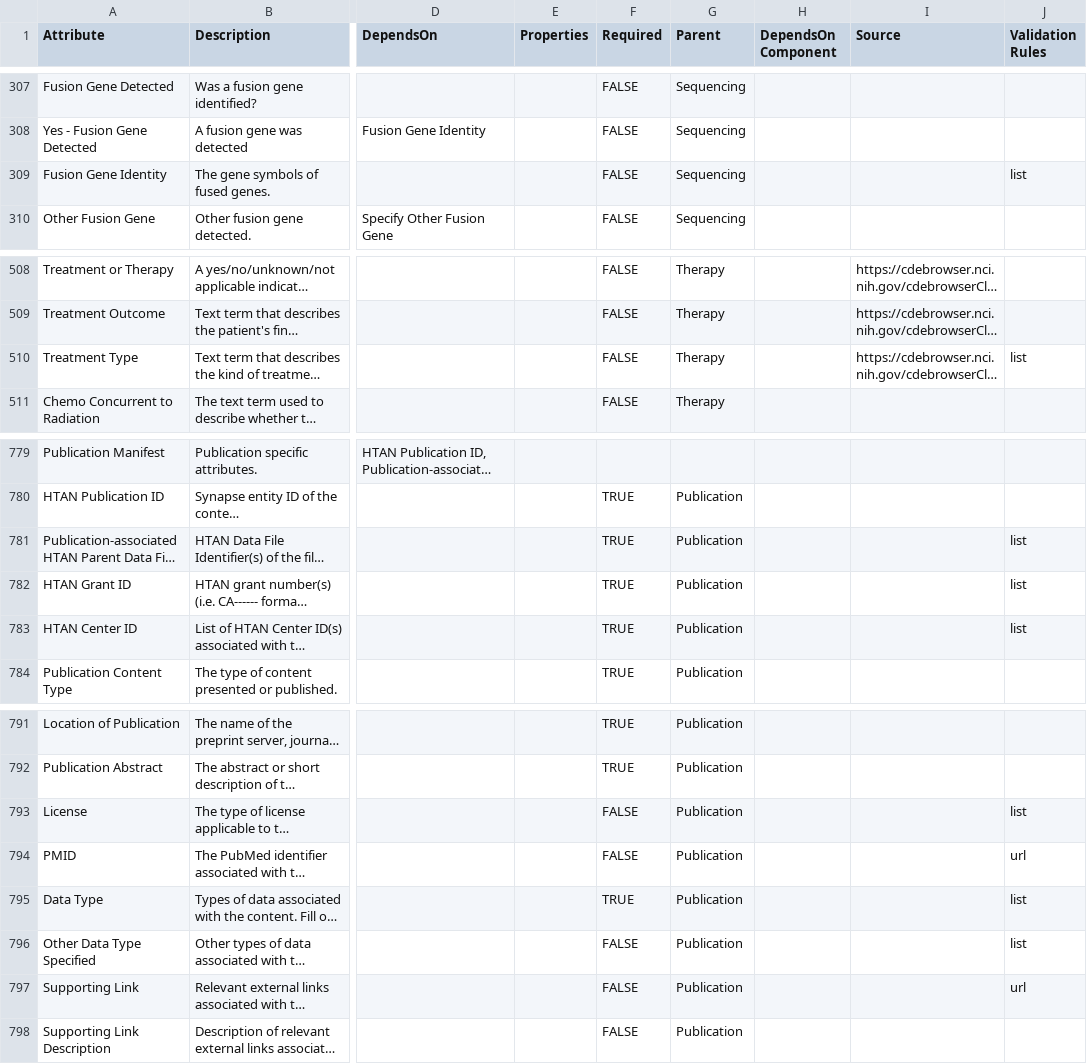
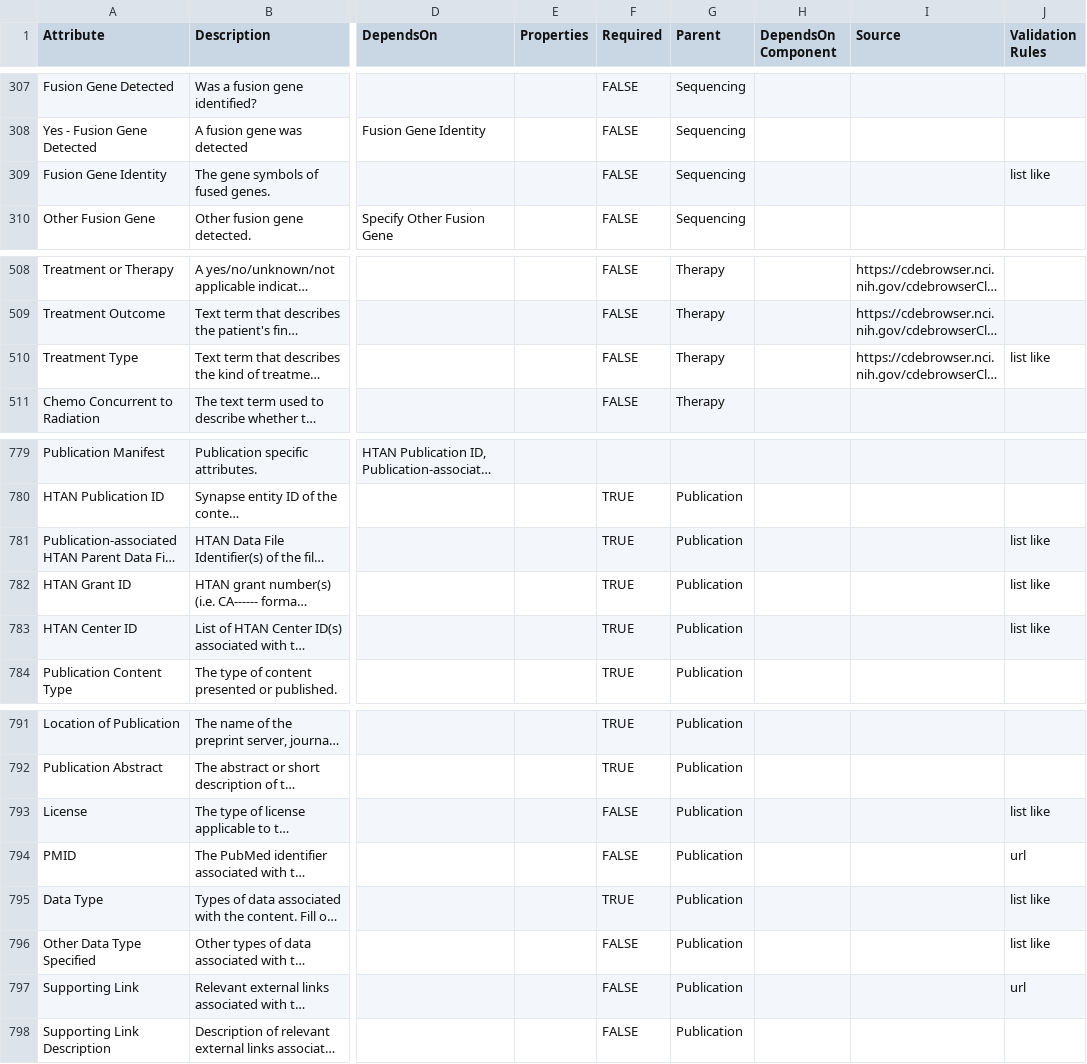
Before and after one commit to ncihtan/data-models, a CSV file: HTAN.model.csv, drawn as a sheet; only a part is shown, gaps mark what is left out; long unchanged cells end in …; the diff names each change by its address in the sheet, - before the commit and + after, or states it on an @@ line.

Commit message:
replace list validation with list like

```diff
--- a/HTAN.model.csv
+++ b/HTAN.model.csv
-J309 (Validation Rules): list
+J309 (Validation Rules): list like
-J510 (Validation Rules): list
+J510 (Validation Rules): list like
-J781:J783 (Validation Rules): list
+J781:J783 (Validation Rules): list like
-J793 (Validation Rules): list
+J793 (Validation Rules): list like
-J795:J796 (Validation Rules): list
+J795:J796 (Validation Rules): list like
```
